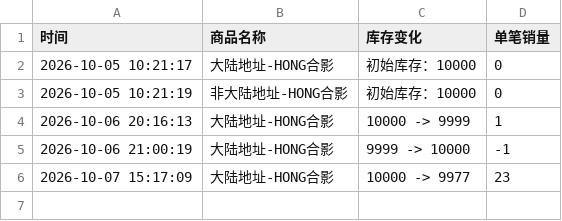
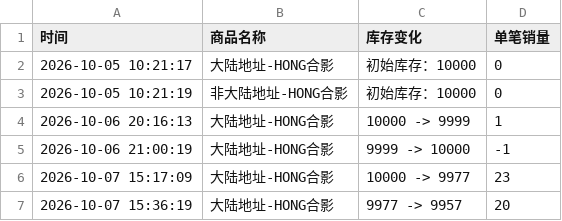
Before and after one commit to Juineii/pow_imini1007, a CSV file: HONG合影.csv, drawn as a sheet; the diff names each change by its address in the sheet, - before the commit and + after, or states it on an @@ line.

Commit message:
自动更新数据 2026-10-07 15:37:01

```diff
--- a/HONG合影.csv
+++ b/HONG合影.csv
+row 7: 2026-10-07 15:36:19 | 大陆地址-HONG合影 | 9977 -> 9957 | 20
```
